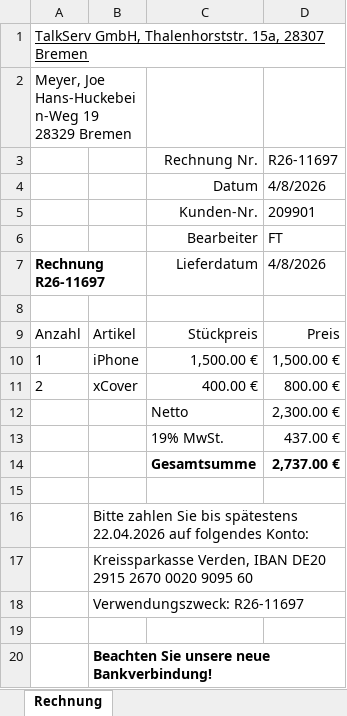
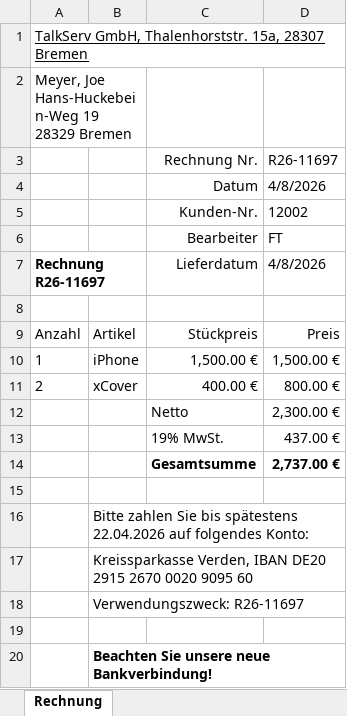
Before and after one commit to JoeMeyer9000/Faktura3, an Excel workbook: 2026/Q2/26-11697.xlsx, sheet Rechnung, drawn as a sheet; values as stored, in another font and other column widths than the file's, no borders; table styles not drawn; the diff names each change by its address in the sheet, - before the commit and + after, or states it on an @@ line.

```diff
--- a/2026/Q2/26-11697.xlsx (sheet Rechnung)
+++ b/2026/Q2/26-11697.xlsx (sheet Rechnung)
-D5 (R26-11697): 209901
+D5 (R26-11697): 12002
```
Also changed, not shown: 2026/Q2/26-11695.xlsx, 2026/Q2/26-11696.xlsx, 3 other files.
